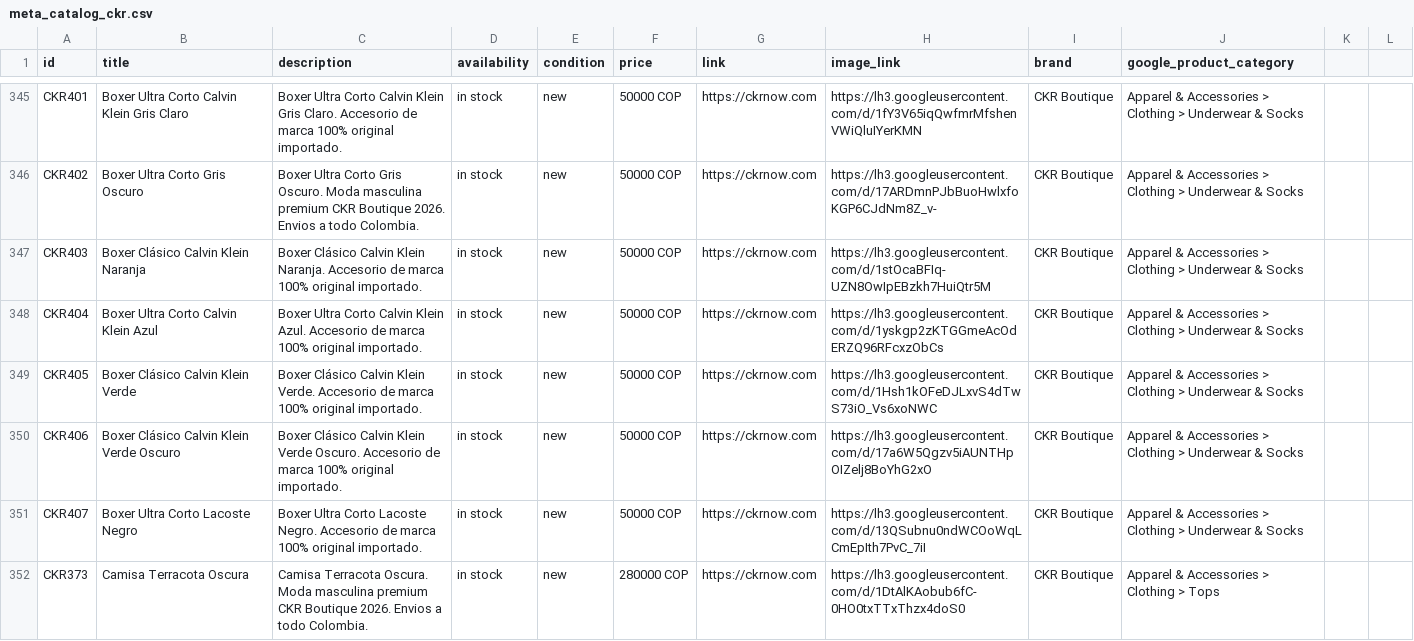
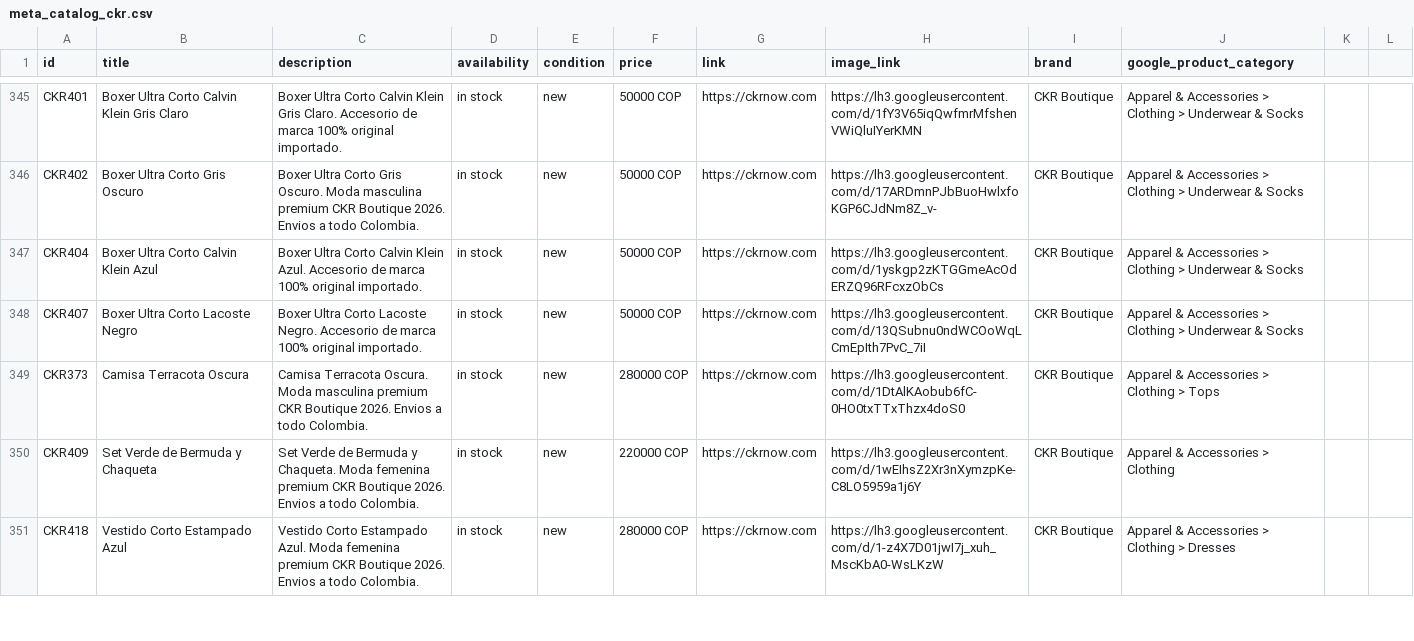
Before and after one commit to alvapas75-afk/ckrnow-website, a CSV file: meta_catalog_ckr.csv, drawn as a sheet; only a part is shown, gaps mark what is left out; the shorter side is filled out with more unchanged rows.

```diff
--- a/meta_catalog_ckr.csv
+++ b/meta_catalog_ckr.csv
@@ -346,6 +346,3 @@ CKR401,Boxer Ultra Corto Calvin Klein Gris Claro,Boxer Ultra Corto Calvin Klein
 CKR402,Boxer Ultra Corto Gris Oscuro,Boxer Ultra Corto Gris Oscuro. Moda masculina premium CKR Boutique 2026. Envios a todo Colombia.,in stock,new,50000 COP,https://ckrnow.com,https://lh3.googleusercontent.com/d/17ARDmnPJbBuoHwlxfoKGP6CJdNm8Z_v-,CKR Boutique,Apparel & Accessories > Clothing > Underwear & Socks
-CKR403,Boxer Clásico Calvin Klein Naranja,Boxer Clásico Calvin Klein Naranja. Accesorio de marca 100% original importado.,in stock,new,50000 COP,https://ckrnow.com,https://lh3.googleusercontent.com/d/1stOcaBFIq-UZN8OwIpEBzkh7HuiQtr5M,CKR Boutique,Apparel & Accessories > Clothing > Underwear & Socks
 CKR404,Boxer Ultra Corto Calvin Klein Azul,Boxer Ultra Corto Calvin Klein Azul. Accesorio de marca 100% original importado.,in stock,new,50000 COP,https://ckrnow.com,https://lh3.googleusercontent.com/d/1yskgp2zKTGGmeAcOdERZQ96RFcxzObCs,CKR Boutique,Apparel & Accessories > Clothing > Underwear & Socks
-CKR405,Boxer Clásico Calvin Klein Verde,Boxer Clásico Calvin Klein Verde. Accesorio de marca 100% original importado.,in stock,new,50000 COP,https://ckrnow.com,https://lh3.googleusercontent.com/d/1Hsh1kOFeDJLxvS4dTwS73iO_Vs6xoNWC,CKR Boutique,Apparel & Accessories > Clothing > Underwear & Socks
-CKR406,Boxer Clásico Calvin Klein Verde Oscuro,Boxer Clásico Calvin Klein Verde Oscuro. Accesorio de marca 100% original importado.,in stock,new,50000 COP,https://ckrnow.com,https://lh3.googleusercontent.com/d/17a6W5Qgzv5iAUNTHpOIZelj8BoYhG2xO,CKR Boutique,Apparel & Accessories > Clothing > Underwear & Socks
 CKR407,Boxer Ultra Corto Lacoste Negro,Boxer Ultra Corto Lacoste Negro. Accesorio de marca 100% original importado.,in stock,new,50000 COP,https://ckrnow.com,https://lh3.googleusercontent.com/d/13QSubnu0ndWCOoWqLCmEpIth7PvC_7iI,CKR Boutique,Apparel & Accessories > Clothing > Underwear & Socks
```
Also changed, not shown: 5 other files.
